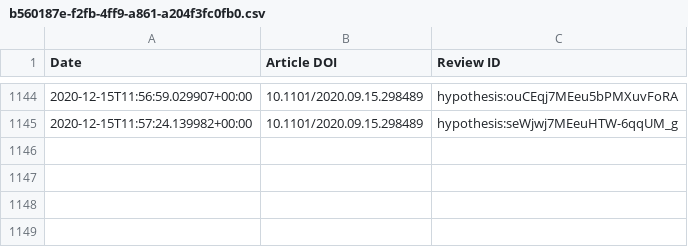
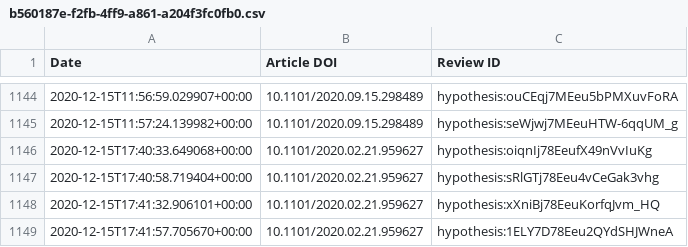
Before and after one commit to sciety/sciety, a CSV file: data/reviews/b560187e-f2fb-4ff9-a861-a204f3fc0fb0.csv, drawn as a sheet; only a part is shown, gaps mark what is left out.

Commit message:
Update event data

```diff
--- a/data/reviews/b560187e-f2fb-4ff9-a861-a204f3fc0fb0.csv
+++ b/data/reviews/b560187e-f2fb-4ff9-a861-a204f3fc0fb0.csv
@@ -1145 +1145,5 @@ Date,Article DOI,Review ID
 2020-12-15T11:57:24.139982+00:00,10.1101/2020.09.15.298489,hypothesis:seWjwj7MEeuHTW-6qqUM_g
+2020-12-15T17:40:33.649068+00:00,10.1101/2020.02.21.959627,hypothesis:oiqnIj78EeufX49nVvIuKg
+2020-12-15T17:40:58.719404+00:00,10.1101/2020.02.21.959627,hypothesis:sRlGTj78Eeu4vCeGak3vhg
+2020-12-15T17:41:32.906101+00:00,10.1101/2020.02.21.959627,hypothesis:xXniBj78EeuKorfqJvm_HQ
+2020-12-15T17:41:57.705670+00:00,10.1101/2020.02.21.959627,hypothesis:1ELY7D78Eeu2QYdSHJWneA
```
Also changed, not shown: data/endorsements/19b7464a-edbe-42e8-b7cc-04d1eb1f7332.csv, data/reviews/19b7464a-edbe-42e8-b7cc-04d1eb1f7332.csv.
